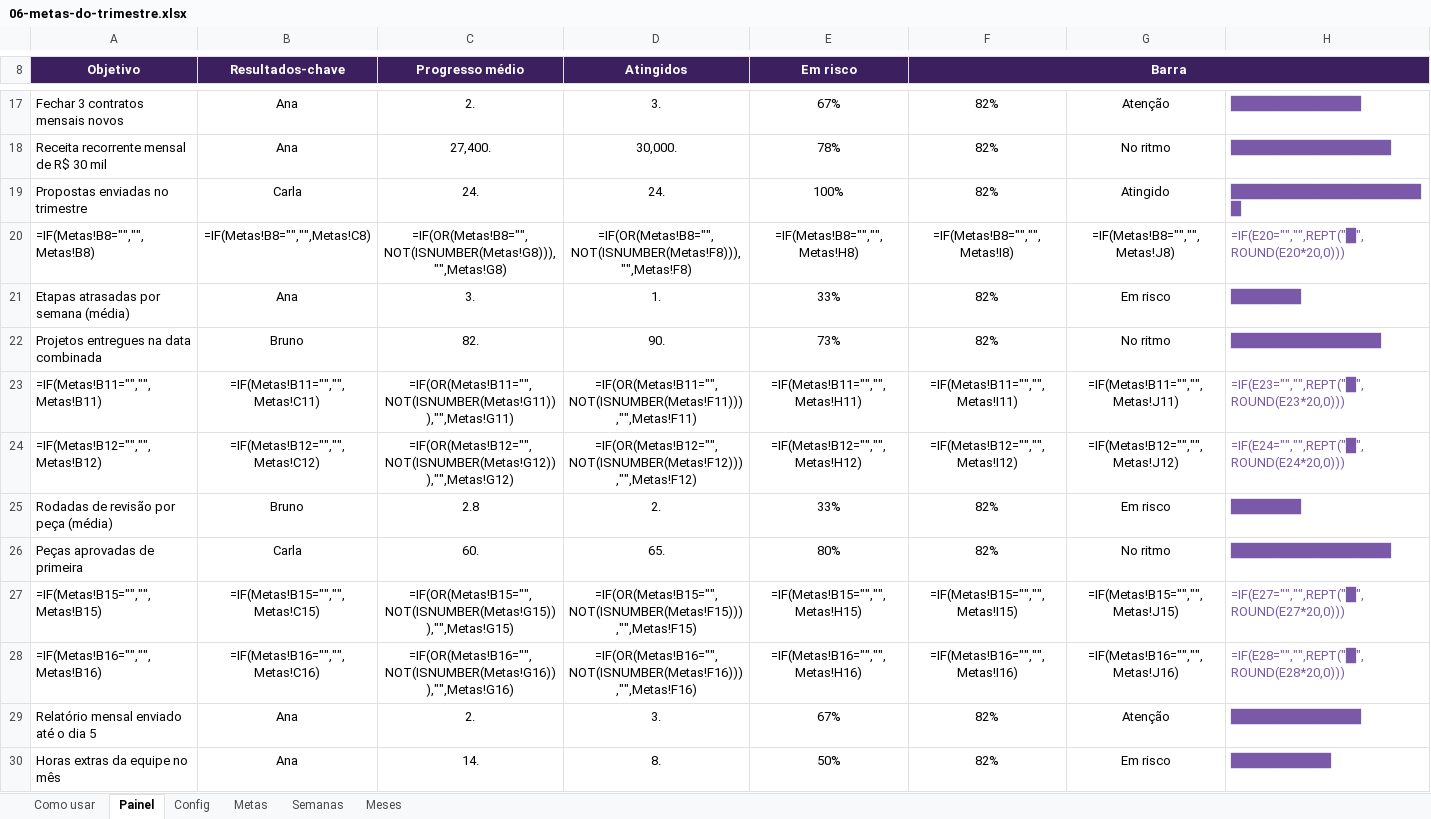
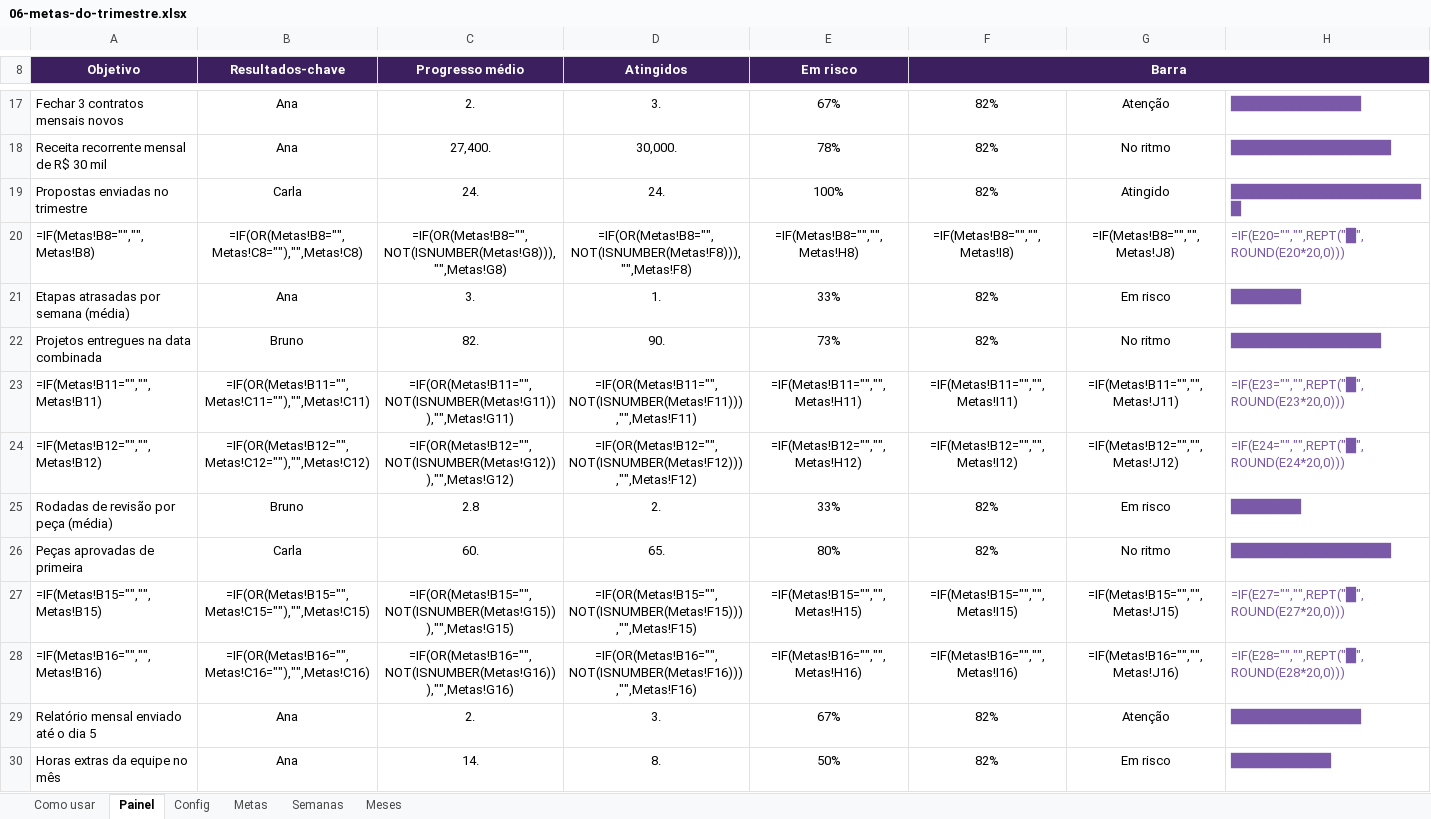
Before and after one commit to eduardomtzz/claude-code, an Excel workbook: projetos/gestao-ia-planilhas/produto/kit-completo/06-metas-do-trimestre.xlsx, sheet Painel, drawn as a sheet; only a part is shown, gaps mark what is left out; values as stored, in another font and other column widths than the file's, no borders; formulas without a stored value are shown as written; conditional formats not drawn; the diff covers the shown part only; the diff names each change by its address in the sheet, - before the commit and + after, or states it on an @@ line.

```diff
--- a/projetos/gestao-ia-planilhas/produto/kit-completo/06-metas-do-trimestre.xlsx (sheet Painel)
+++ b/projetos/gestao-ia-planilhas/produto/kit-completo/06-metas-do-trimestre.xlsx (sheet Painel)
-B20 (Resultados-chave): =IF(Metas!B8="","",Metas!C8)
+B20 (Resultados-chave): =IF(OR(Metas!B8="",Metas!C8=""),"",Metas!C8)
-B23 (Resultados-chave): =IF(Metas!B11="","",Metas!C11)
+B23 (Resultados-chave): =IF(OR(Metas!B11="",Metas!C11=""),"",Metas!C11)
-B24 (Resultados-chave): =IF(Metas!B12="","",Metas!C12)
+B24 (Resultados-chave): =IF(OR(Metas!B12="",Metas!C12=""),"",Metas!C12)
-B27 (Resultados-chave): =IF(Metas!B15="","",Metas!C15)
+B27 (Resultados-chave): =IF(OR(Metas!B15="",Metas!C15=""),"",Metas!C15)
-B28 (Resultados-chave): =IF(Metas!B16="","",Metas!C16)
+B28 (Resultados-chave): =IF(OR(Metas!B16="",Metas!C16=""),"",Metas!C16)
```
Also changed, not shown: 6 edited cells elsewhere in this sheet, formulas that keep their value, projetos/gestao-ia-planilhas/produto/kit-advogados/19-metas-do-trimestre.xlsx, projetos/gestao-ia-planilhas/produto/kit-advogados/entrega/19-metas-do-trimestre.xlsx, 11 other files.
